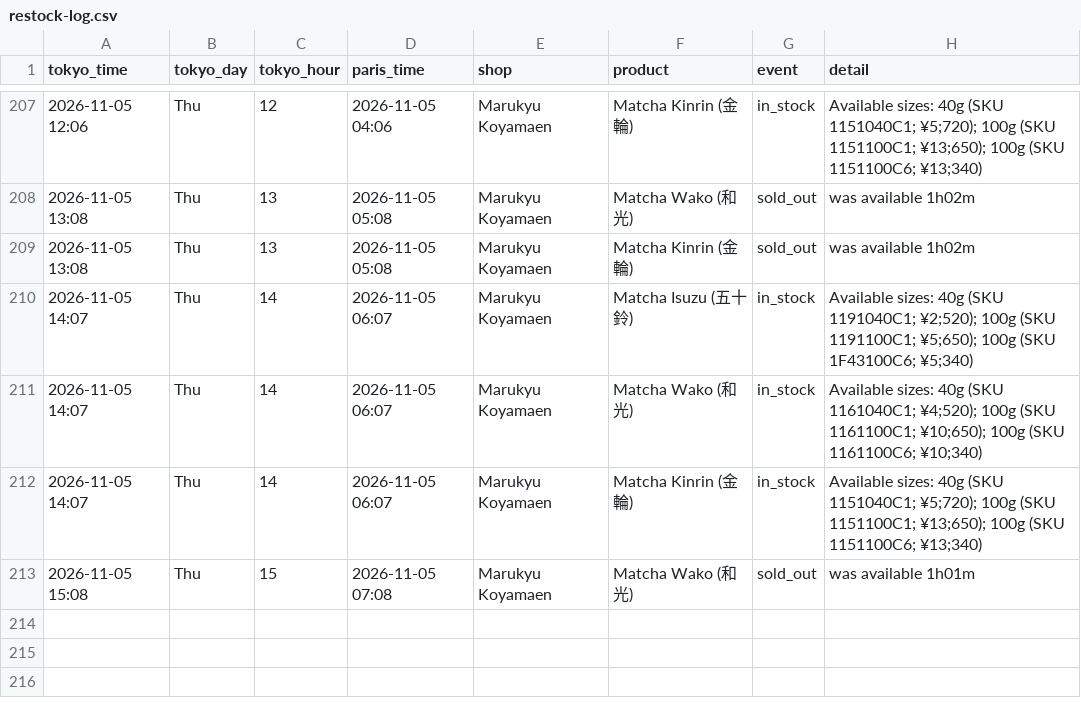
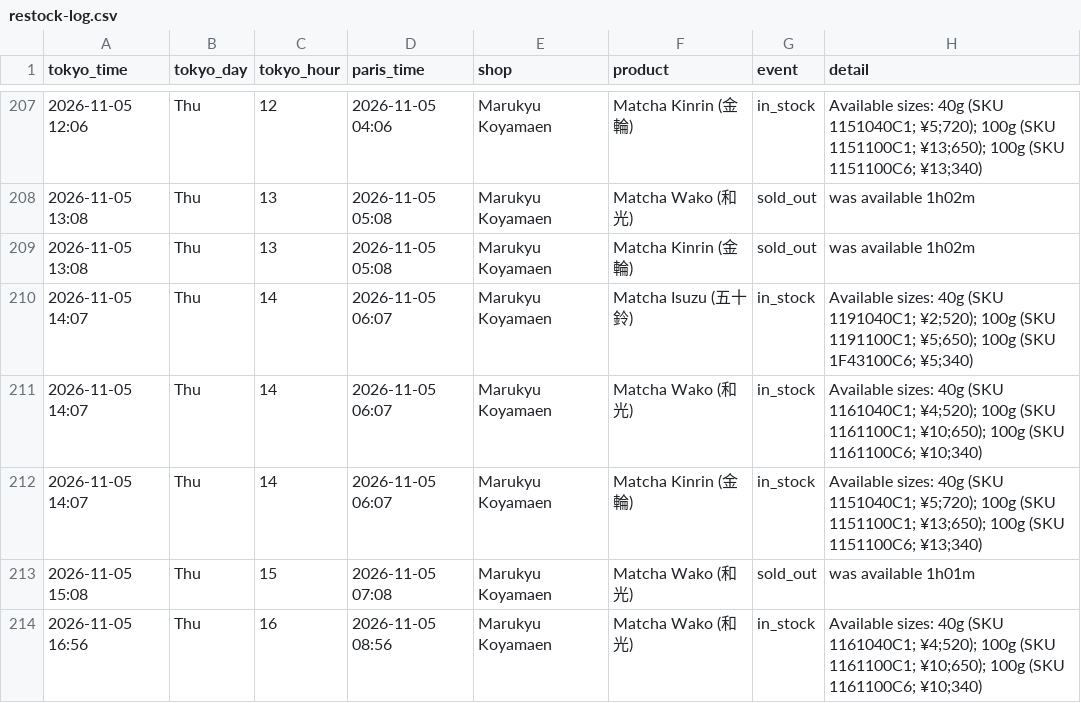
Before and after one commit to matcha-watch/matcha-watch, a CSV file: restock-log.csv, drawn as a sheet; only a part is shown, gaps mark what is left out; the diff names each change by its address in the sheet, - before the commit and + after, or states it on an @@ line.

```diff
--- a/restock-log.csv
+++ b/restock-log.csv
+row 214: 2026-11-05 16:56 | Thu | 16 | 2026-11-05 08:56 | Marukyu Koyamaen | Matcha Wako (和光) | in_stock | Available sizes: 40g (SKU 1161040C1; ¥4;520); 100g (SKU 1161100C1; ¥10;650); 100g (SKU 1161100C6; ¥10;340)
```
Also changed, not shown: 2 other files.
